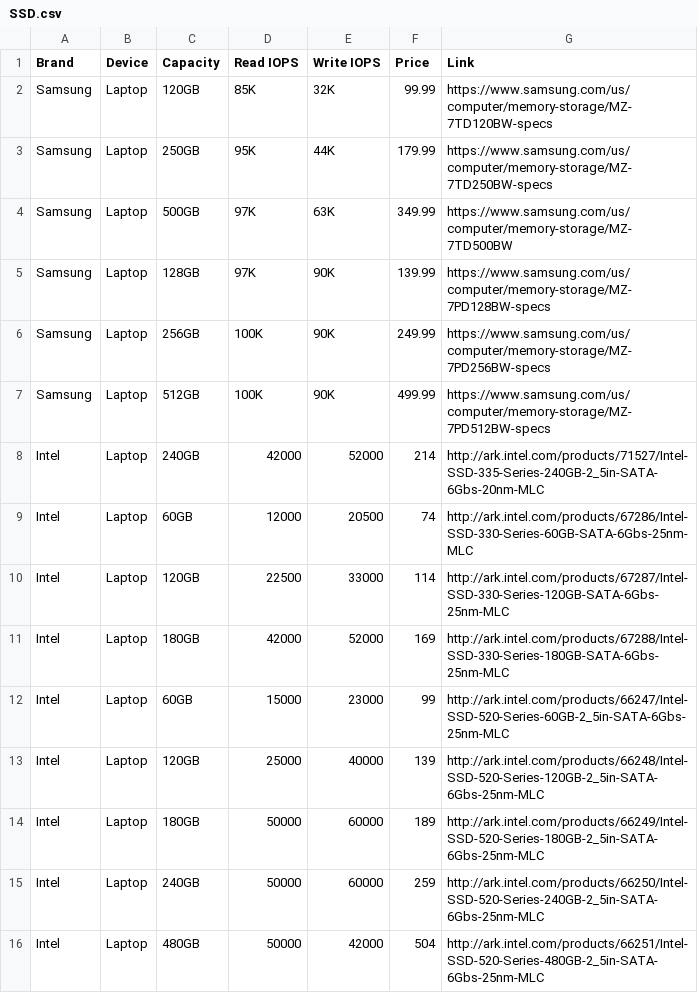
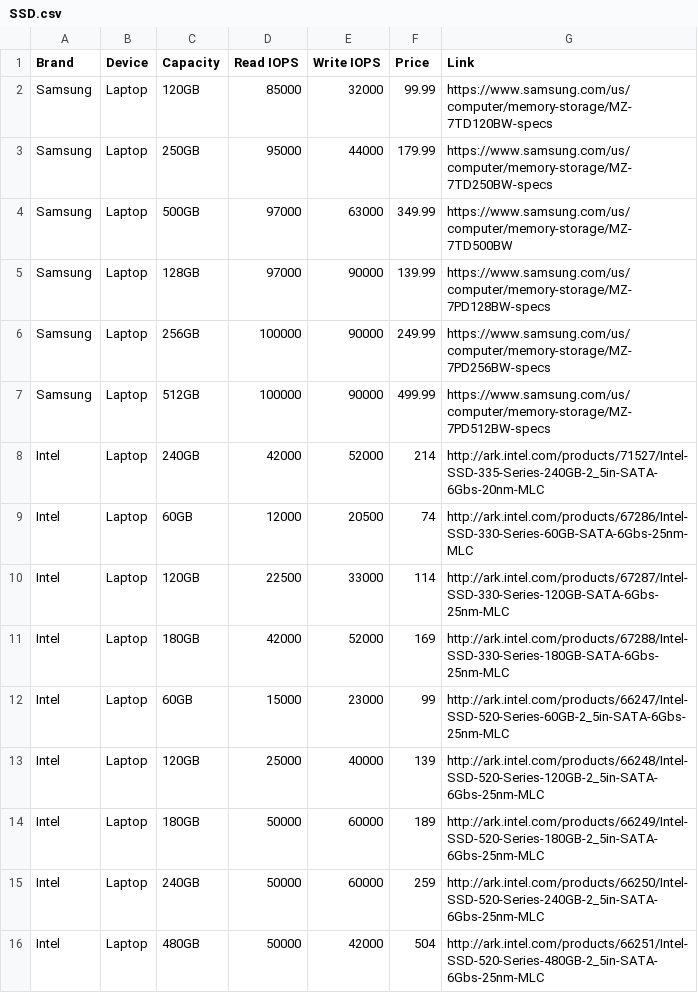
Before and after one commit to apasricha/kVMTrace-utils, a CSV file: database/SSD.csv, drawn as a sheet.

Commit message:
Update SSD.csv

```diff
--- a/database/SSD.csv
+++ b/database/SSD.csv
@@ -1,8 +1,8 @@
 Brand,Device,Capacity,Read IOPS,Write IOPS,Price,Link,
-Samsung,Laptop,120GB,85K,32K,99.99,https://www.samsung.com/us/computer/memory-storage/MZ-7TD120BW-specs,
-Samsung,Laptop,250GB,95K,44K,179.99,https://www.samsung.com/us/computer/memory-storage/MZ-7TD250BW-specs,
-Samsung,Laptop,500GB,97K,63K,349.99,https://www.samsung.com/us/computer/memory-storage/MZ-7TD500BW,
-Samsung,Laptop,128GB,97K,90K,139.99,https://www.samsung.com/us/computer/memory-storage/MZ-7PD128BW-specs,
-Samsung,Laptop,256GB,100K,90K,249.99,https://www.samsung.com/us/computer/memory-storage/MZ-7PD256BW-specs,
-Samsung,Laptop,512GB,100K,90K,499.99,https://www.samsung.com/us/computer/memory-storage/MZ-7PD512BW-specs,
+Samsung,Laptop,120GB,85000,32000,99.99,https://www.samsung.com/us/computer/memory-storage/MZ-7TD120BW-specs,
+Samsung,Laptop,250GB,95000,44000,179.99,https://www.samsung.com/us/computer/memory-storage/MZ-7TD250BW-specs,
+Samsung,Laptop,500GB,97000,63000,349.99,https://www.samsung.com/us/computer/memory-storage/MZ-7TD500BW,
+Samsung,Laptop,128GB,97000,90000,139.99,https://www.samsung.com/us/computer/memory-storage/MZ-7PD128BW-specs,
+Samsung,Laptop,256GB,100000,90000,249.99,https://www.samsung.com/us/computer/memory-storage/MZ-7PD256BW-specs,
+Samsung,Laptop,512GB,100000,90000,499.99,https://www.samsung.com/us/computer/memory-storage/MZ-7PD512BW-specs,
 Intel,Laptop,240GB,42000,52000,214,http://ark.intel.com/products/71527/Intel-SSD-335-Series-240GB-2_5in-SATA-6Gbs-20nm-MLC,
```
